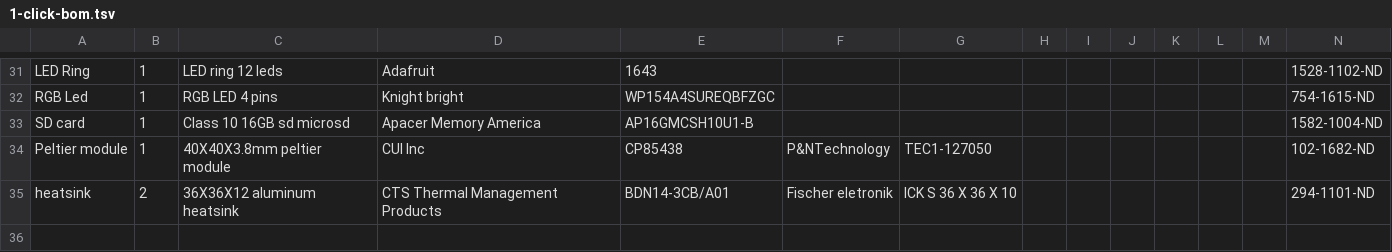
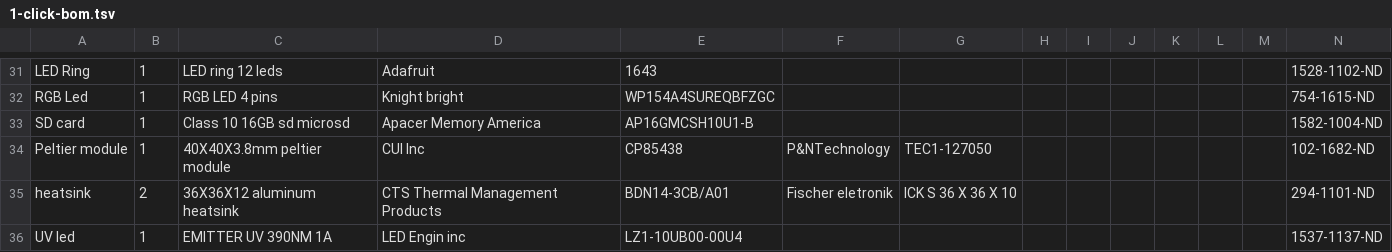
Before and after one commit to amchagas/Flypi, a TSV file: PCB/flypi_pcb_kicad/1-click-bom.tsv, drawn as a sheet; only a part is shown, gaps mark what is left out; rows hold the shown columns only; the diff names each change by its address in the sheet, - before the commit and + after, or states it on an @@ line.

Commit message:
added UV led

```diff
--- a/PCB/flypi_pcb_kicad/1-click-bom.tsv
+++ b/PCB/flypi_pcb_kicad/1-click-bom.tsv
+row 36: UV led | 1 | EMITTER UV 390NM 1A | LED Engin inc | LZ1-10UB00-00U4 |  |  |  |  |  |  |  |  | 1537-1137-ND
```
